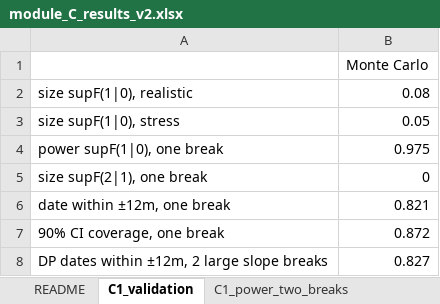
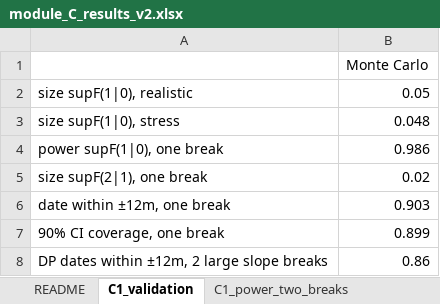
Before and after one commit to hanxu2490-lang/Globeflex-b, an Excel workbook: output/q1/module_C/module_C_results_v2.xlsx, sheet C1_validation, drawn as a sheet; values as stored, in another font and other column widths than the file's, no borders; the diff names each change by its address in the sheet, - before the commit and + after, or states it on an @@ line.

```diff
--- a/output/q1/module_C/module_C_results_v2.xlsx (sheet C1_validation)
+++ b/output/q1/module_C/module_C_results_v2.xlsx (sheet C1_validation)
-B2: 0.08
+B2: 0.05
-B3: 0.05
+B3: 0.048
-B4: 0.975
+B4: 0.986
-B5: 0
+B5: 0.02
-B6: 0.821
+B6: 0.903
-B7: 0.872
+B7: 0.899
-B8: 0.827
+B8: 0.86
```
Also changed, not shown: sheet C4c_sharpe_rolling, sheet C4c_sharpe_blocks, sheet C3_corr_change, sheet C3_bootstrap, sheet C1c_validation, sheet C8_china_cov_attr, 7 more sheets, 3 other files.
